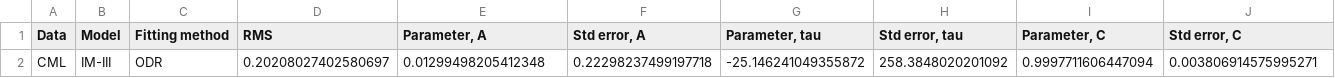
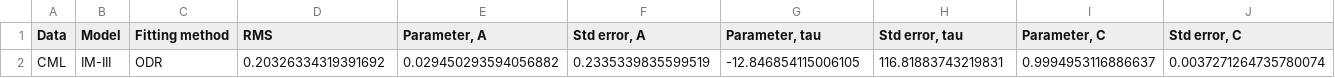
Before and after one commit to JohannesBorgqvist/symmetry_based_model_selsection_carcinogenesis, a CSV file: Output/data_CML_model_IM-III_fit_type_ODR.csv, drawn as a sheet; only a part is shown; removed rows and columns are numbered as before the commit, all else as after; rows hold the shown columns only; the diff names each change by its address in the sheet, - before the commit and + after, or states it on an @@ line.

```diff
--- a/Output/data_CML_model_IM-III_fit_type_ODR.csv
+++ b/Output/data_CML_model_IM-III_fit_type_ODR.csv
-row 2: CML | IM-III | ODR | 0.20208027402580697 | 0.01299498205412348 | 0.22298237499197718 | -25.146241049355872 | 258.3848020201092 | 0.9997711606447094 | 0.003806914575995271
+row 2: CML | IM-III | ODR | 0.20326334319391692 | 0.029450293594056882 | 0.2335339835599519 | -12.846854115006105 | 116.81883743219831 | 0.9994953116886637 | 0.0037271264735780074
```
Also changed, not shown: Output/data_colon_model_IM-III_fit_type_ODR.csv, Output/data_colon_model_PLM_fit_type_ODR.csv, 23 other files.
